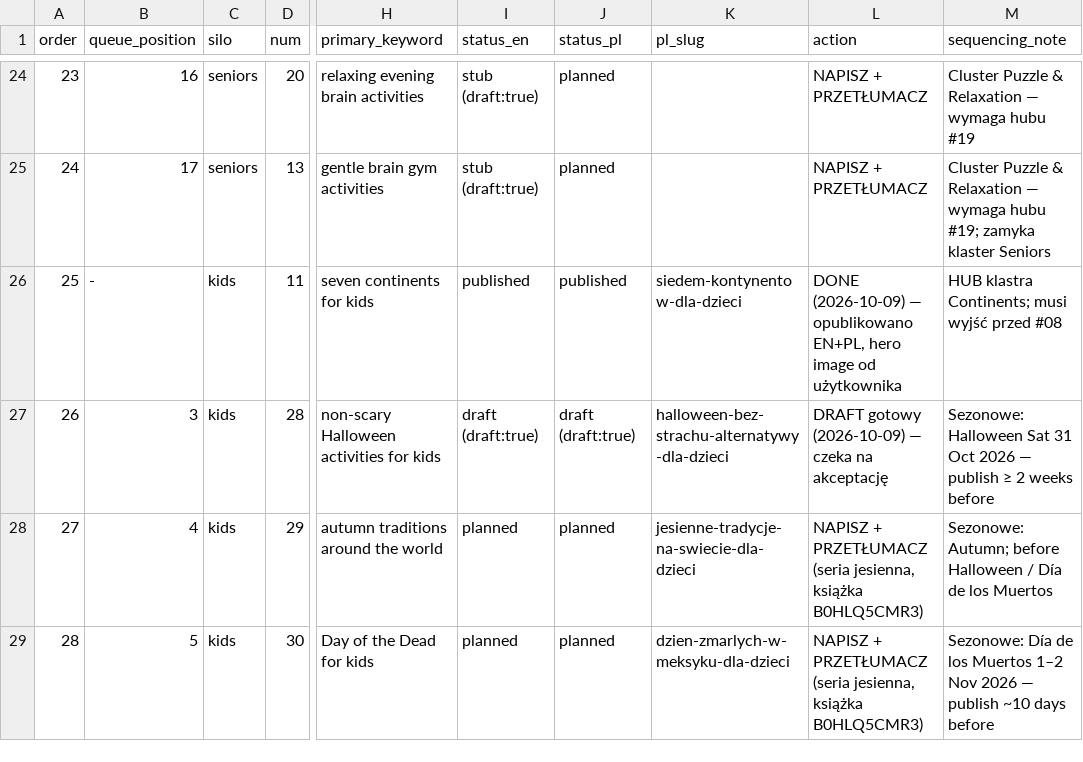
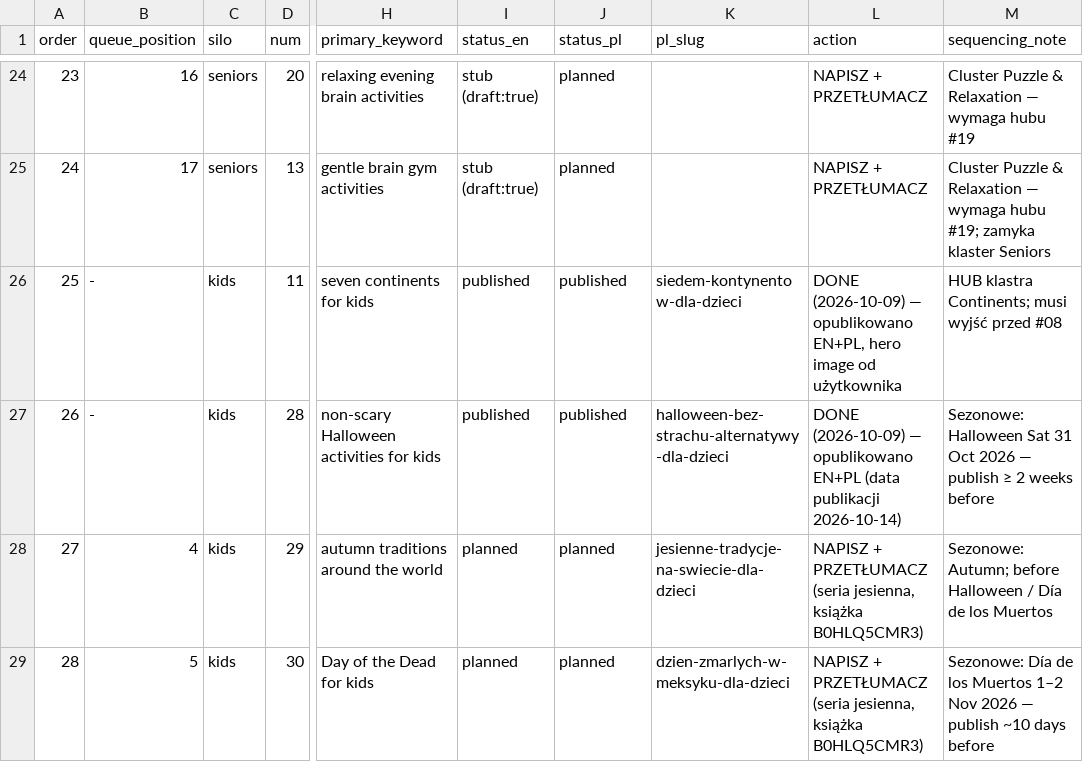
Before and after one commit to DarekWlosek/alexherek_site, a CSV file: content-topic-queue.csv, drawn as a sheet; only a part is shown, gaps mark what is left out; the diff names each change by its address in the sheet, - before the commit and + after, or states it on an @@ line.

```diff
--- a/content-topic-queue.csv
+++ b/content-topic-queue.csv
-B27 (queue_position): 3
+B27 (queue_position): -
-I27 (status_en): draft (draft:true)
+I27 (status_en): published
-J27 (status_pl): draft (draft:true)
+J27 (status_pl): published
-L27 (action): DRAFT gotowy (2026-10-09) — czeka na akceptację
+L27 (action): DONE (2026-10-09) — opublikowano EN+PL (data publikacji 2026-10-14)
```
Also changed, not shown: content-plan-2026-10_2027-05.csv, 3 other files.
